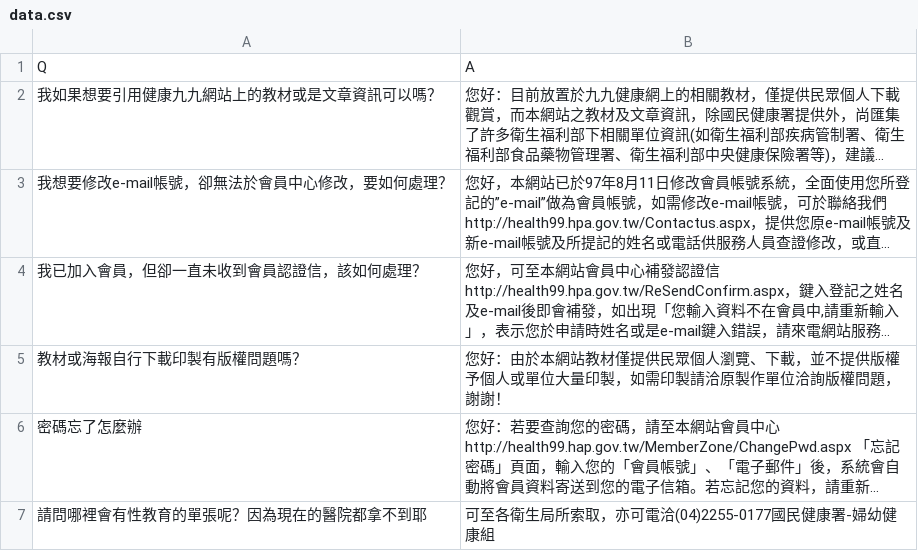
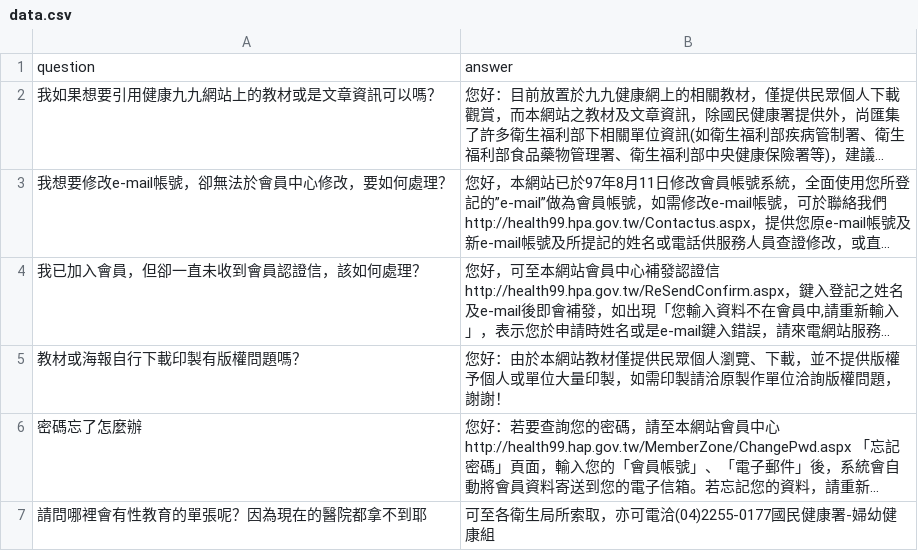
Before and after one commit to datacourseshu/d3, a CSV file: data.csv, drawn as a sheet; long unchanged cells end in …; removed rows and columns are numbered as before the commit, all else as after; the diff names each change by its address in the sheet, - before the commit and + after, or states it on an @@ line.

```diff
--- a/data.csv
+++ b/data.csv
-row 1: Q | A
+row 1: question | answer
```
Also changed, not shown: 1 other file.
